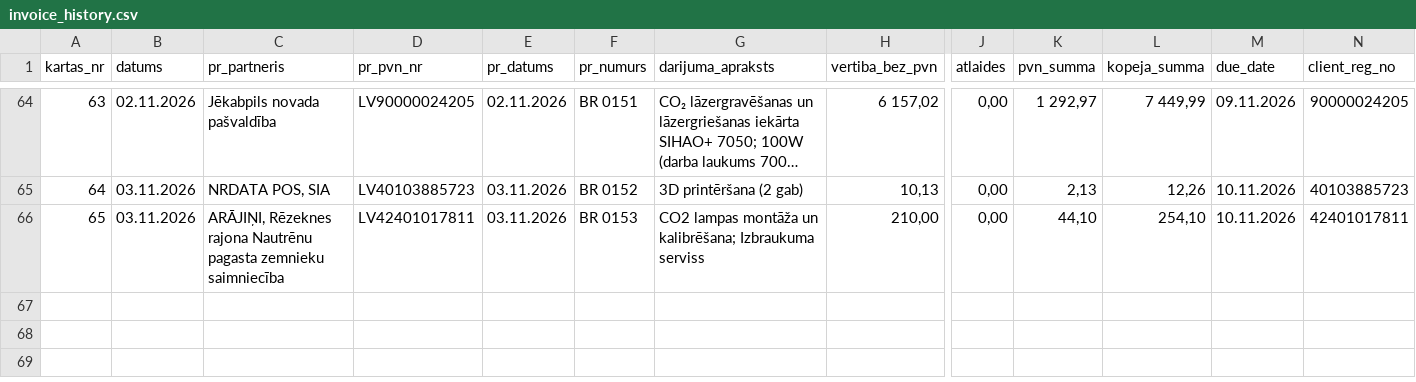
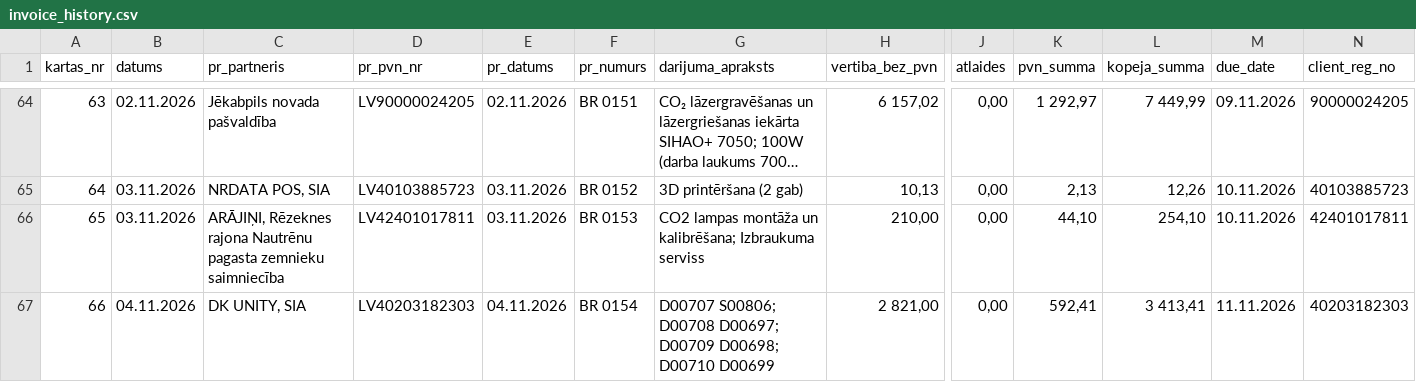
Before and after one commit to Andzhss/OnlinePavadzimes, a CSV file: OnlinePavadzimes/invoice_history.csv, drawn as a sheet; only a part is shown, gaps mark what is left out; long unchanged cells end in …; rows hold the shown columns only; the diff names each change by its address in the sheet, - before the commit and + after, or states it on an @@ line.

Commit message:
Pievieno BR 0154

```diff
--- a/OnlinePavadzimes/invoice_history.csv
+++ b/OnlinePavadzimes/invoice_history.csv
+row 67: 66 | 04.11.2026 | DK UNITY, SIA | LV40203182303 | 04.11.2026 | BR 0154 | D00707 S00806; D00708 D00697; D00709 D00698; D00710 D00699 | 2 821,00 | 0,00 | 592,41 | 3 413,41 | 11.11.2026 | 40203182303
```
